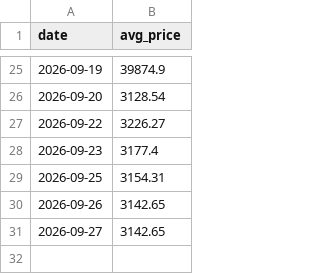
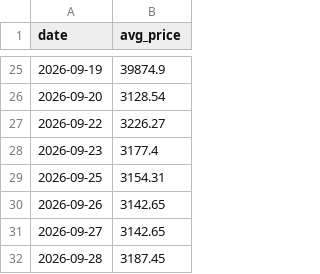
Before and after one commit to sriram1334-maker/cardamom-price-bot, a CSV file: price_history.csv, drawn as a sheet; only a part is shown, gaps mark what is left out.

```diff
--- a/price_history.csv
+++ b/price_history.csv
@@ -31 +31,2 @@ date,avg_price
 2026-09-27,3142.65
+2026-09-28,3187.45
```
